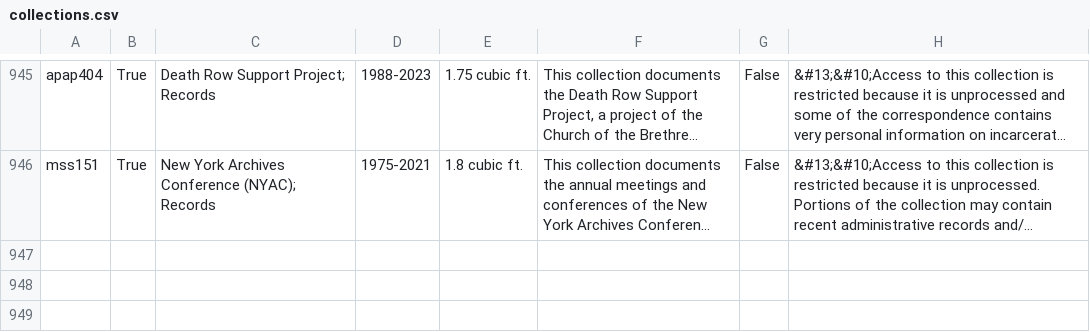
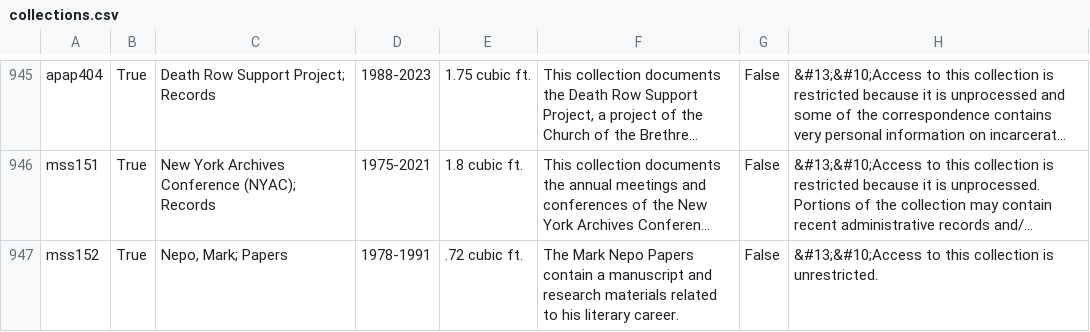
Before and after one commit to UAlbanyArchives/collections, a CSV file: staticData/collections.csv, drawn as a sheet; only a part is shown, gaps mark what is left out; long unchanged cells end in …; the diff names each change by its address in the sheet, - before the commit and + after, or states it on an @@ line.

Commit message:
modified collections exported from ArchivesSpace

```diff
--- a/staticData/collections.csv
+++ b/staticData/collections.csv
+row 947: mss152 | True | Nepo, Mark; Papers | 1978-1991 | .72 cubic ft. | The Mark Nepo Papers contain a manuscript and research materials related to his literary career. | False | &#13;&#10;Access to this collection is unrestricted.
```
Also changed, not shown: 1 other file.
